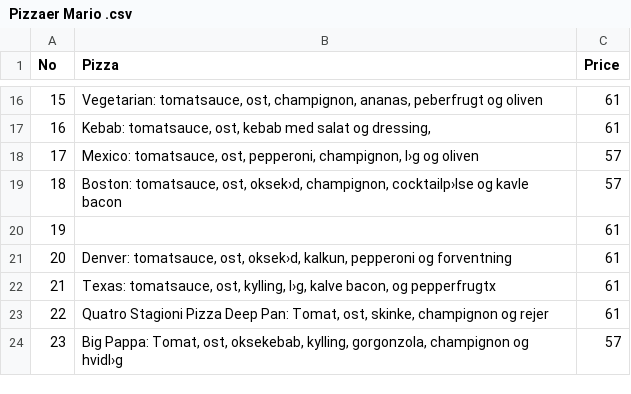
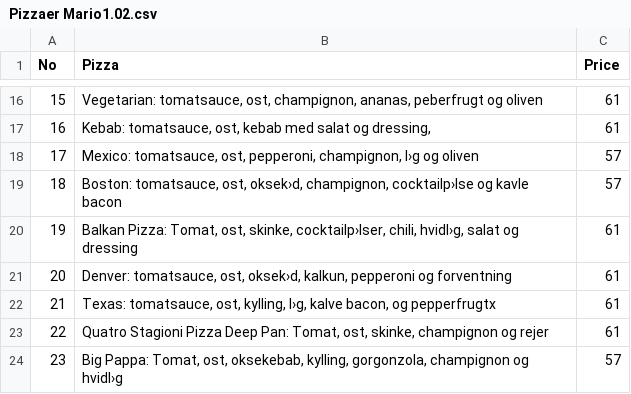
Before and after one commit to Kvark96/SP3_Mario, a CSV file: src/Pizzaer Mario1.02.csv (was src/com/company/Pizzaer Mario .csv), drawn as a sheet; only a part is shown, gaps mark what is left out.

Commit message:
Pizza.CSV added 1.02

```diff
--- a/src/com/company/Pizzaer Mario .csv
+++ b/src/Pizzaer Mario1.02.csv
@@ -19,3 +19,3 @@ No;Pizza ;Price
 18;Boston: tomatsauce, ost, oksek›d, champignon, cocktailp›lse og kavle bacon;57
-19;;61
+19; Balkan Pizza: Tomat, ost, skinke, cocktailp›lser, chili, hvidl›g, salat og dressing;61
 20;Denver: tomatsauce, ost, oksek›d, kalkun, pepperoni og forventning;61
```
